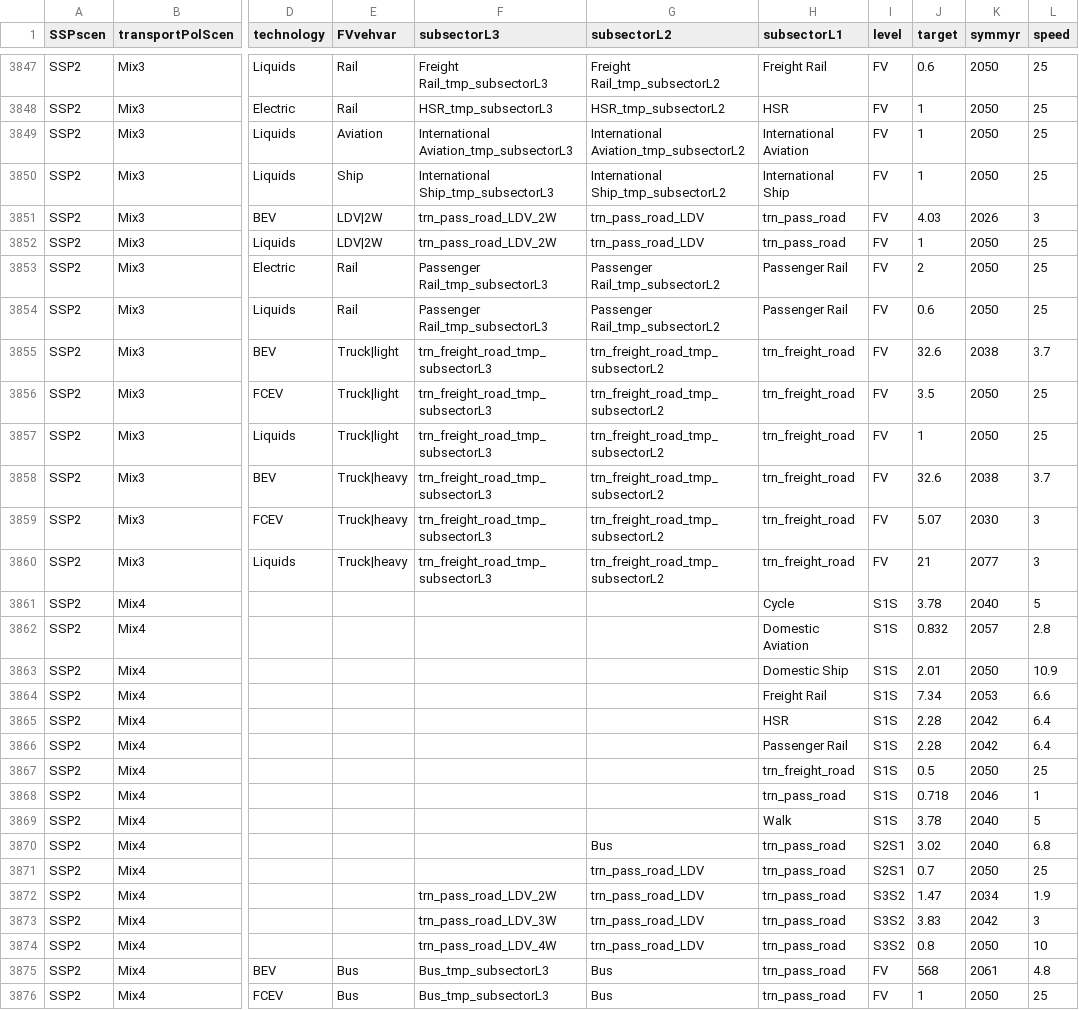
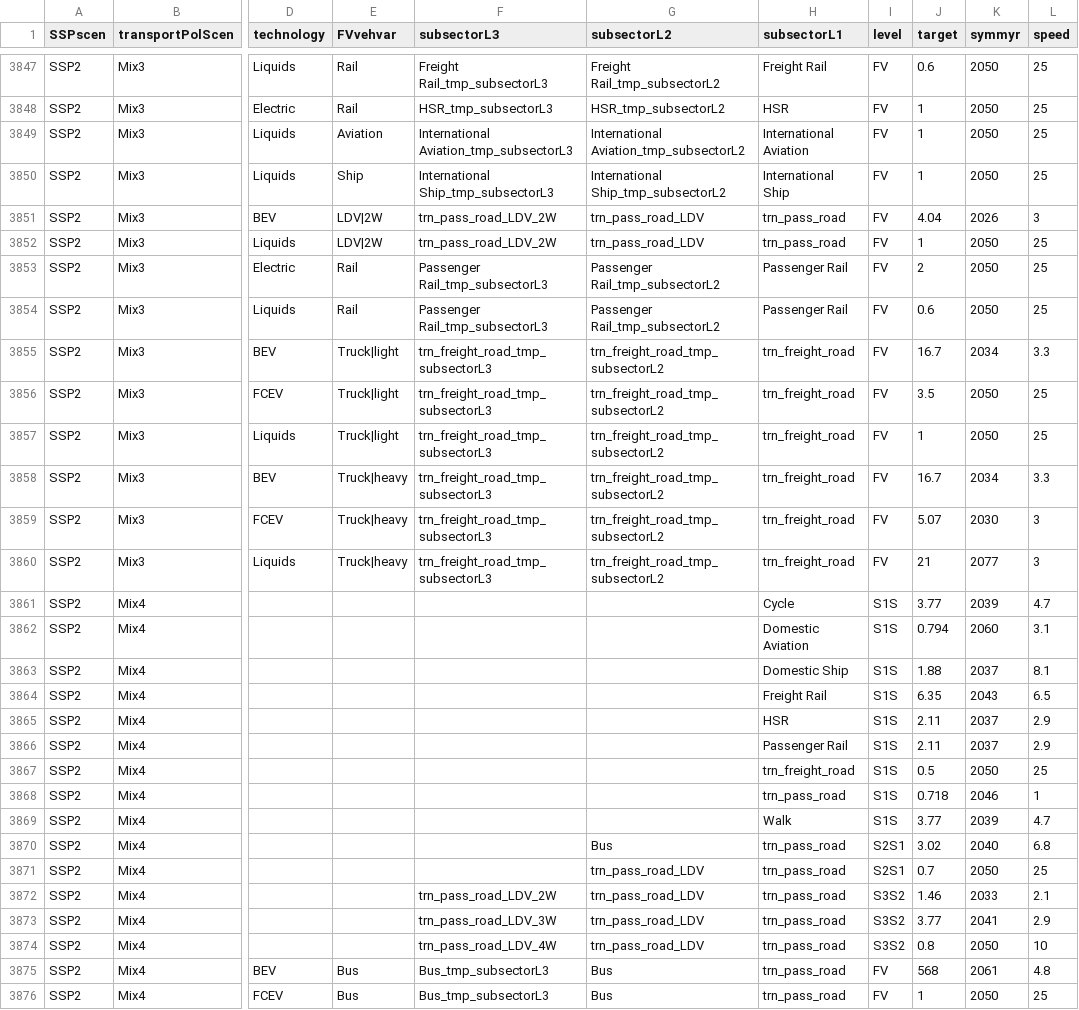
Before and after one commit to jmuessel/edgeTransport, a CSV file: inst/extdata/scenParPrefTrends.csv, drawn as a sheet; only a part is shown, gaps mark what is left out; the diff covers the shown part only; the diff names each change by its address in the sheet, - before the commit and + after, or states it on an @@ line.

```diff
--- a/inst/extdata/scenParPrefTrends.csv
+++ b/inst/extdata/scenParPrefTrends.csv
-J3851 (target): 4.03
+J3851 (target): 4.04
-J3855 (target): 32.6
+J3855 (target): 16.7
-K3855 (symmyr): 2038
+K3855 (symmyr): 2034
-L3855 (speed): 3.7
+L3855 (speed): 3.3
-J3858 (target): 32.6
+J3858 (target): 16.7
-K3858 (symmyr): 2038
+K3858 (symmyr): 2034
-L3858 (speed): 3.7
+L3858 (speed): 3.3
-J3861 (target): 3.78
+J3861 (target): 3.77
-K3861 (symmyr): 2040
+K3861 (symmyr): 2039
-L3861 (speed): 5
+L3861 (speed): 4.7
-J3862 (target): 0.832
+J3862 (target): 0.794
-K3862 (symmyr): 2057
+K3862 (symmyr): 2060
-L3862 (speed): 2.8
+L3862 (speed): 3.1
-J3863 (target): 2.01
+J3863 (target): 1.88
-K3863 (symmyr): 2050
+K3863 (symmyr): 2037
-L3863 (speed): 10.9
+L3863 (speed): 8.1
-J3864 (target): 7.34
+J3864 (target): 6.35
-K3864 (symmyr): 2053
+K3864 (symmyr): 2043
-L3864 (speed): 6.6
+L3864 (speed): 6.5
-J3865:J3866 (target): 2.28
+J3865:J3866 (target): 2.11
-K3865:K3866 (symmyr): 2042
+K3865:K3866 (symmyr): 2037
-L3865:L3866 (speed): 6.4
+L3865:L3866 (speed): 2.9
-J3869 (target): 3.78
+J3869 (target): 3.77
-K3869 (symmyr): 2040
+K3869 (symmyr): 2039
-L3869 (speed): 5
+L3869 (speed): 4.7
-J3872 (target): 1.47
+J3872 (target): 1.46
-K3872 (symmyr): 2034
+K3872 (symmyr): 2033
-L3872 (speed): 1.9
+L3872 (speed): 2.1
-J3873 (target): 3.83
+J3873 (target): 3.77
-K3873 (symmyr): 2042
+K3873 (symmyr): 2041
-L3873 (speed): 3
+L3873 (speed): 2.9
```
Also changed, not shown: 54 edited cells elsewhere in this file, inst/extdata/genParIncoCostStartVal.csv, inst/extdata/scenParRegionalDemRegression.csv, 1 other file.
